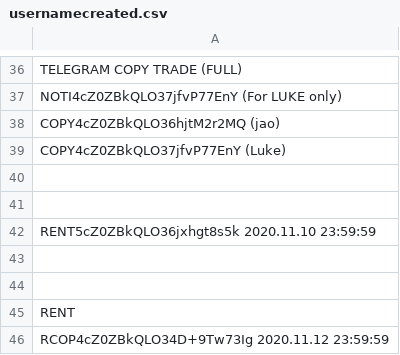
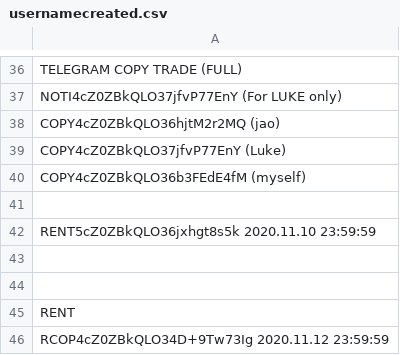
Before and after one commit to infotechniques/infotechniques.github.io, a CSV file: usernamecreated.csv, drawn as a sheet; only a part is shown, gaps mark what is left out.

Commit message:
Update usernamecreated.csv

```diff
--- a/usernamecreated.csv
+++ b/usernamecreated.csv
@@ -39,3 +39,3 @@ COPY4cZ0ZBkQLO36hjtM2r2MQ (jao)
 COPY4cZ0ZBkQLO37jfvP77EnY (Luke)
-
+COPY4cZ0ZBkQLO36b3FEdE4fM (myself)
 
```
